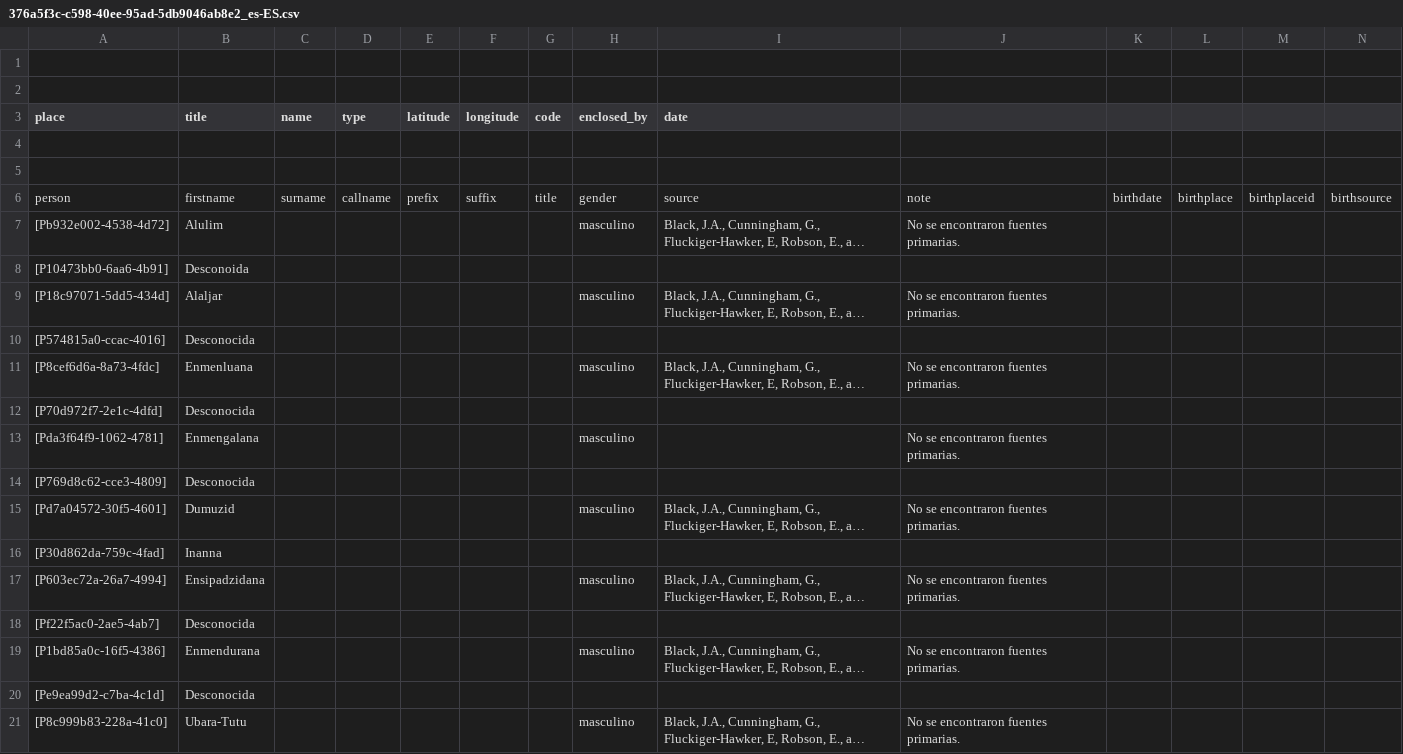
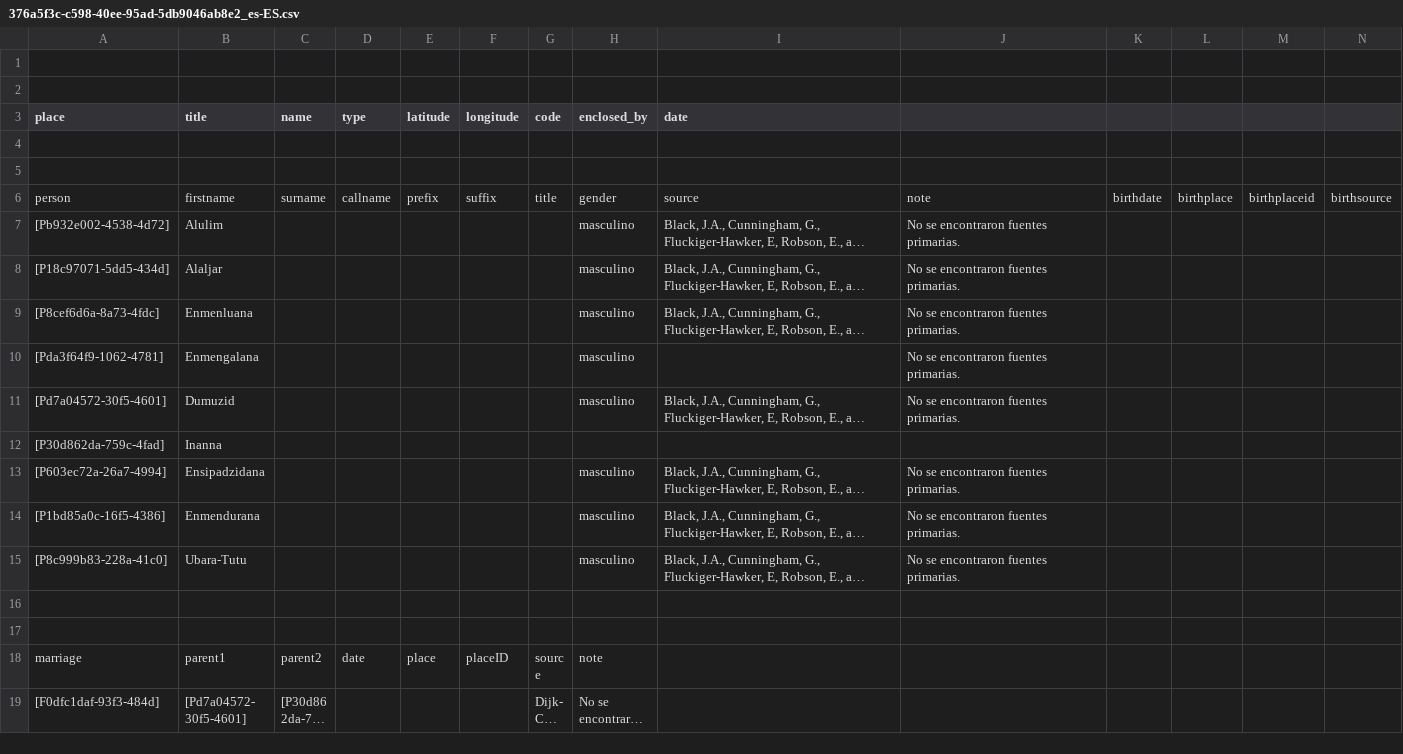
Before and after one commit to historytracers/historytracers, a CSV file: csv/376a5f3c-c598-40ee-95ad-5db9046ab8e2_es-ES.csv, drawn as a sheet; only a part is shown; the shorter side is filled out with more unchanged rows; long unchanged cells end in …; rows hold the shown columns only; the diff covers the shown part only; the diff names each change by its address in the sheet, - before the commit and + after, or states it on an @@ line.

```diff
--- a/csv/376a5f3c-c598-40ee-95ad-5db9046ab8e2_es-ES.csv
+++ b/csv/376a5f3c-c598-40ee-95ad-5db9046ab8e2_es-ES.csv
-row 8: [P10473bb0-6aa6-4b91] | Desconoida
-row 10: [P574815a0-ccac-4016] | Desconocida
-row 12: [P70d972f7-2e1c-4dfd] | Desconocida
-row 14: [P769d8c62-cce3-4809] | Desconocida
-row 18: [Pf22f5ac0-2ae5-4ab7] | Desconocida
-row 20: [Pe9ea99d2-c7ba-4c1d] | Desconocida
```
Also changed, not shown: 8 removed rows elsewhere in this file, csv/376a5f3c-c598-40ee-95ad-5db9046ab8e2_en-US.csv, csv/376a5f3c-c598-40ee-95ad-5db9046ab8e2_pt-BR.csv, 48 other files.
